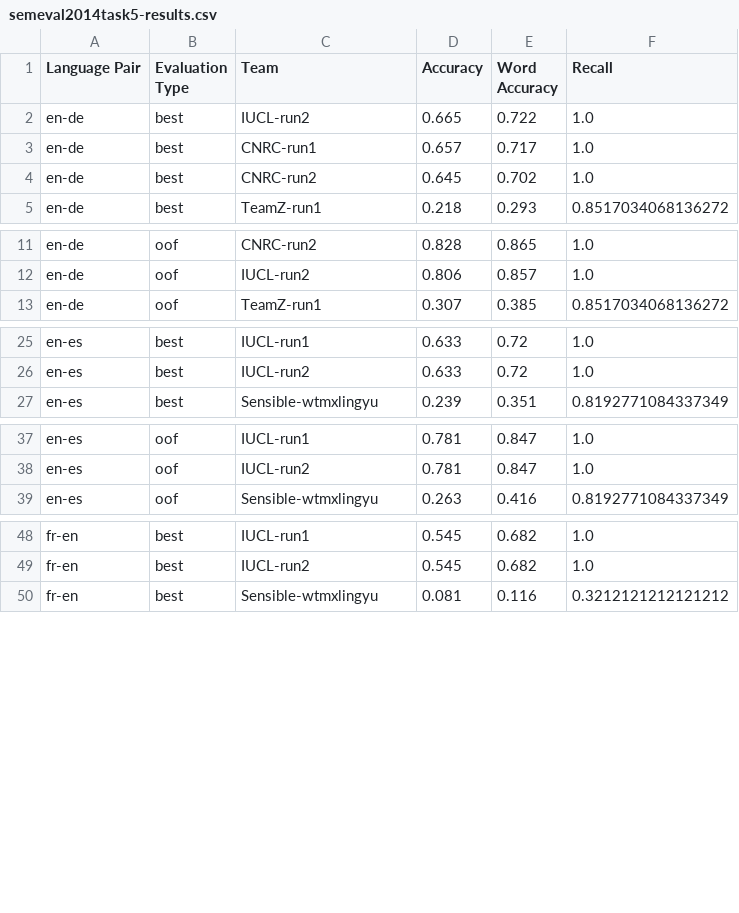
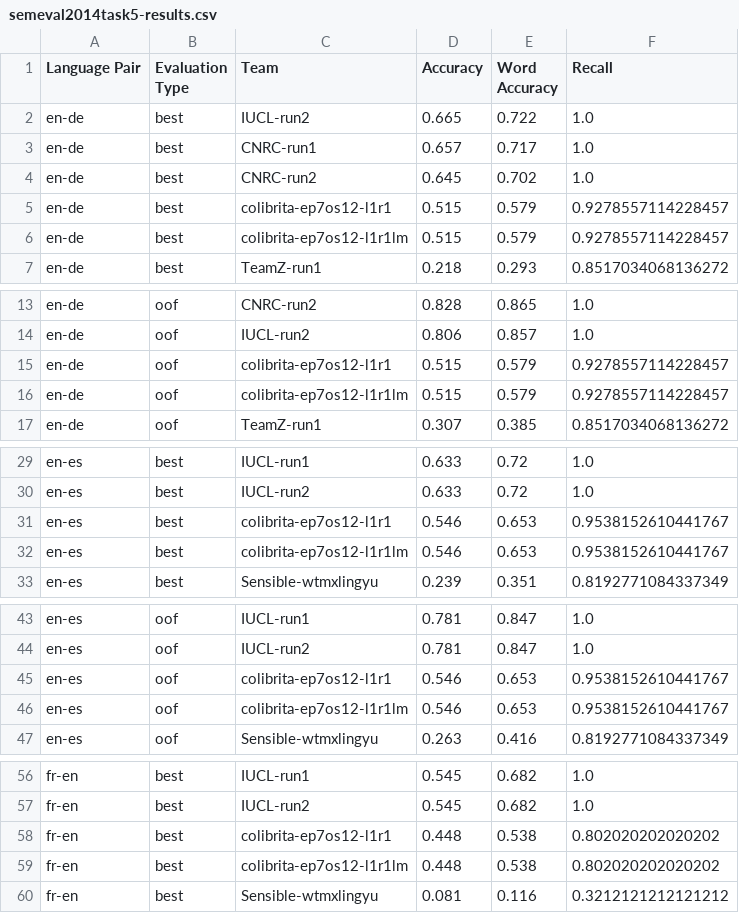
Before and after one commit to proycon/semeval2014task5, a CSV file: evaluation/semeval2014task5-results.csv, drawn as a sheet; only a part is shown, gaps mark what is left out; the diff covers the shown part only.

```diff
--- a/evaluation/semeval2014task5-results.csv
+++ b/evaluation/semeval2014task5-results.csv
@@ -4,2 +4,4 @@ en-de	best	CNRC-run1	0.657	0.717	1.0
 en-de	best	CNRC-run2	0.645	0.702	1.0
+en-de	best	colibrita-ep7os12-l1r1	0.515	0.579	0.9278557114228457
+en-de	best	colibrita-ep7os12-l1r1lm	0.515	0.579	0.9278557114228457
 en-de	best	TeamZ-run1	0.218	0.293	0.8517034068136272
@@ -12,2 +14,4 @@ en-de	oof	CNRC-run2	0.828	0.865	1.0
 en-de	oof	IUCL-run2	0.806	0.857	1.0
+en-de	oof	colibrita-ep7os12-l1r1	0.515	0.579	0.9278557114228457
+en-de	oof	colibrita-ep7os12-l1r1lm	0.515	0.579	0.9278557114228457
 en-de	oof	TeamZ-run1	0.307	0.385	0.8517034068136272
@@ -26,2 +30,4 @@ en-es	best	IUCL-run1	0.633	0.72	1.0
 en-es	best	IUCL-run2	0.633	0.72	1.0
+en-es	best	colibrita-ep7os12-l1r1	0.546	0.653	0.9538152610441767
+en-es	best	colibrita-ep7os12-l1r1lm	0.546	0.653	0.9538152610441767
 en-es	best	Sensible-wtmxlingyu	0.239	0.351	0.8192771084337349
@@ -38,2 +44,4 @@ en-es	oof	IUCL-run1	0.781	0.847	1.0
 en-es	oof	IUCL-run2	0.781	0.847	1.0
+en-es	oof	colibrita-ep7os12-l1r1	0.546	0.653	0.9538152610441767
+en-es	oof	colibrita-ep7os12-l1r1lm	0.546	0.653	0.9538152610441767
 en-es	oof	Sensible-wtmxlingyu	0.263	0.416	0.8192771084337349
@@ -49,2 +57,4 @@ fr-en	best	IUCL-run1	0.545	0.682	1.0
 fr-en	best	IUCL-run2	0.545	0.682	1.0
+fr-en	best	colibrita-ep7os12-l1r1	0.448	0.538	0.802020202020202
+fr-en	best	colibrita-ep7os12-l1r1lm	0.448	0.538	0.802020202020202
 fr-en	best	Sensible-wtmxlingyu	0.081	0.116	0.3212121212121212
```
Also changed, not shown: 6 added rows elsewhere in this file, 21 other files.
